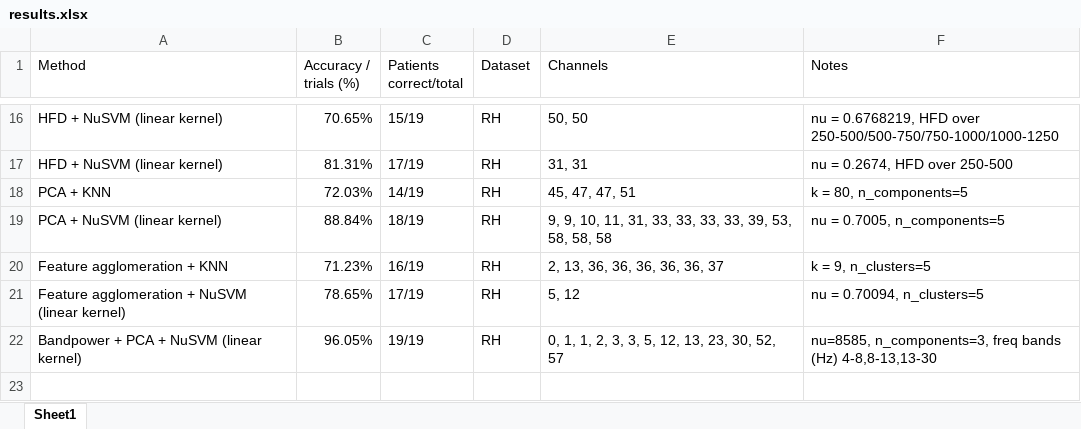
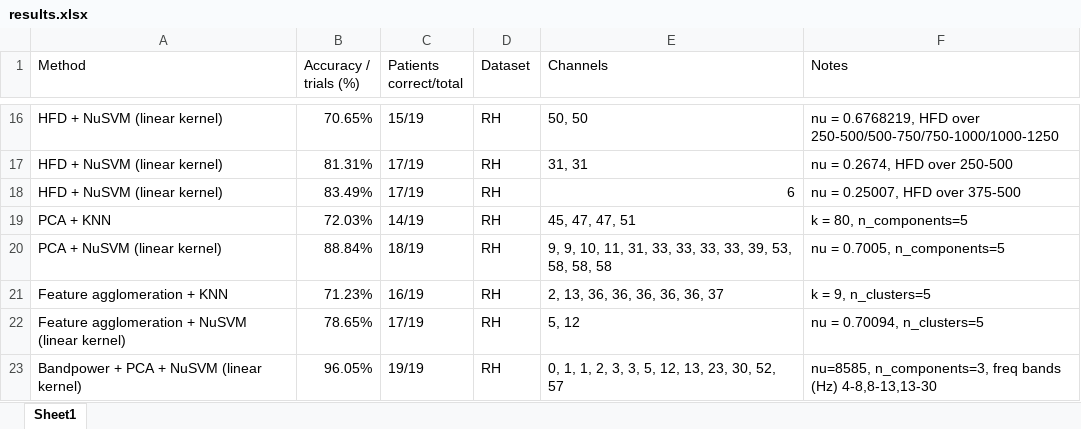
Before and after one commit to cristianch/EEG_CNP, an Excel workbook: results.xlsx, sheet Sheet1, drawn as a sheet; only a part is shown, gaps mark what is left out; values as stored, in another font and other column widths than the file's, no borders; the diff names each change by its address in the sheet, - before the commit and + after, or states it on an @@ line.

```diff
--- a/results.xlsx (sheet Sheet1)
+++ b/results.xlsx (sheet Sheet1)
+row 18: HFD + NuSVM (linear kernel) | 83.49% | 17/19 | RH | 6 | nu = 0.25007, HFD over 375-500
```
Also changed, not shown: 3 other files.
